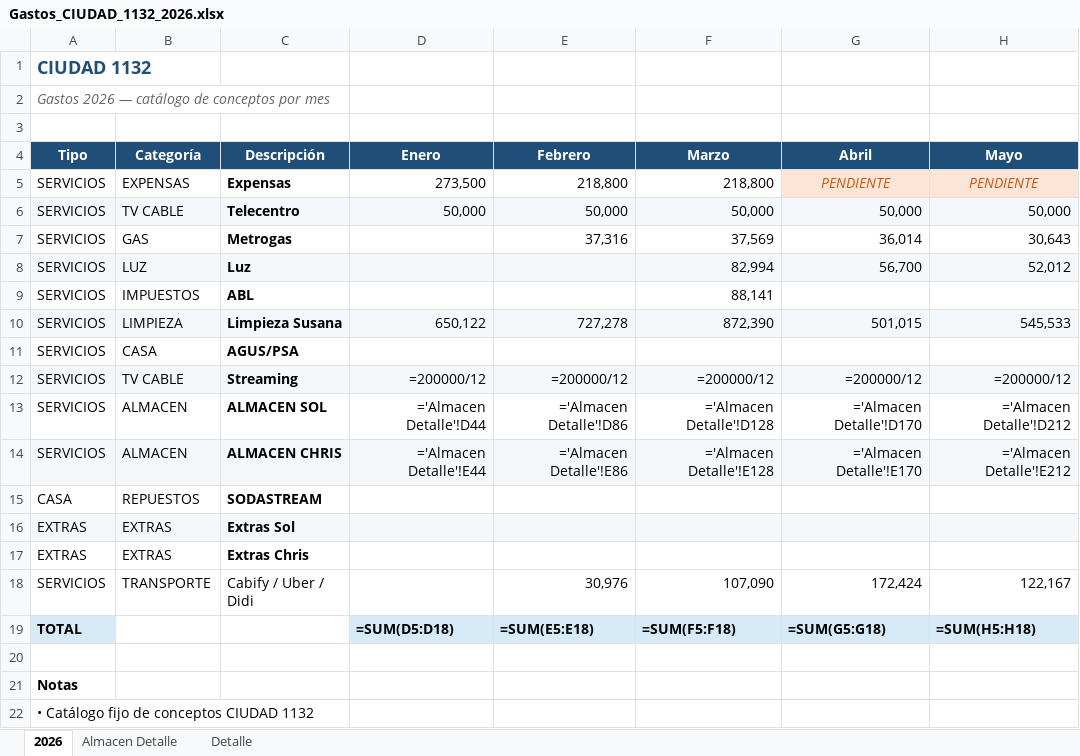
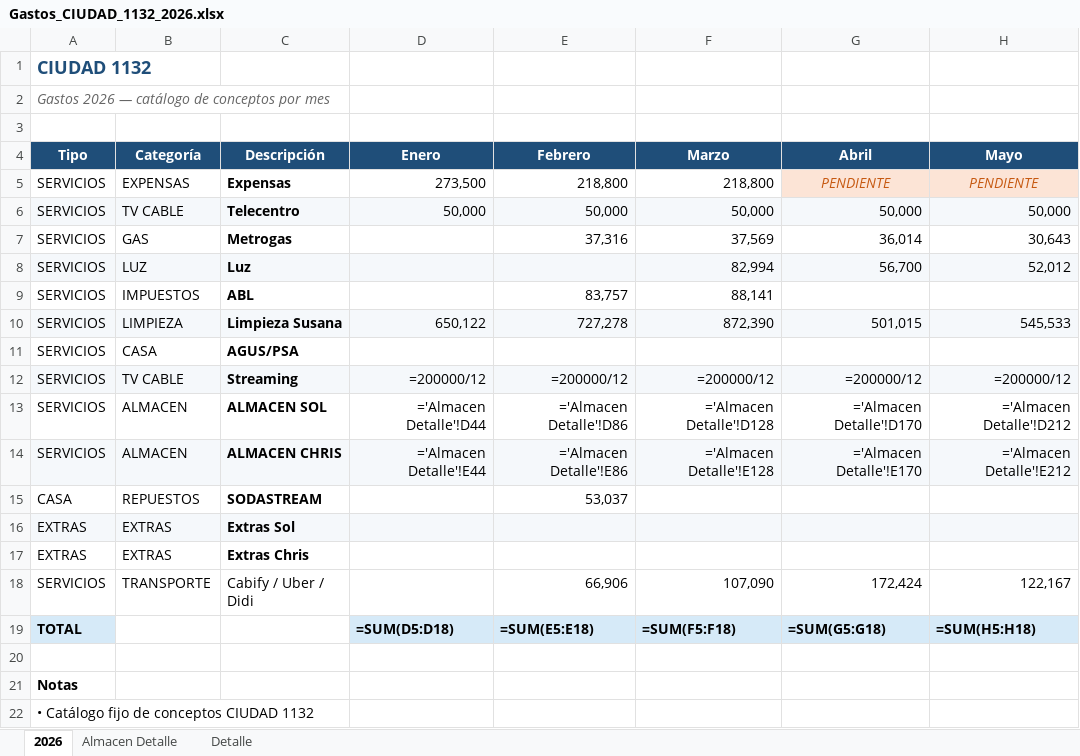
Before and after one commit to solzito148/budget, an Excel workbook: CIUDAD/Gastos_CIUDAD_1132_2026.xlsx, sheet 2026, drawn as a sheet; only a part is shown; values as stored, in another font and other column widths than the file's, no borders; formulas without a stored value are shown as written; the diff names each change by its address in the sheet, - before the commit and + after, or states it on an @@ line.

```diff
--- a/CIUDAD/Gastos_CIUDAD_1132_2026.xlsx (sheet 2026)
+++ b/CIUDAD/Gastos_CIUDAD_1132_2026.xlsx (sheet 2026)
-E9 (Febrero): (empty)
+E9 (Febrero): 83,757
-E15 (Febrero): (empty)
+E15 (Febrero): 53,037
-E18 (Febrero): 30,976
+E18 (Febrero): 66,906
```
Also changed, not shown: sheet Almacen Detalle, sheet Detalle, 1 other file.
